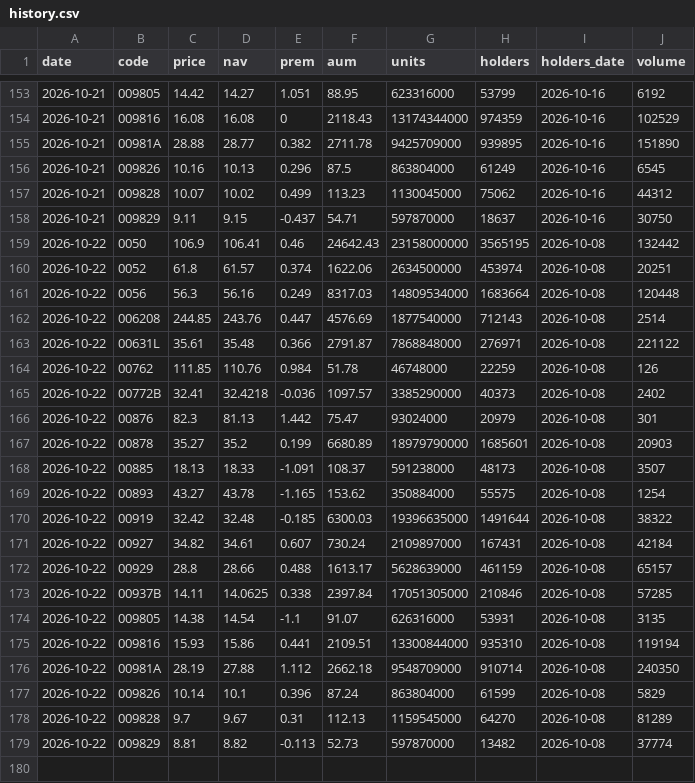
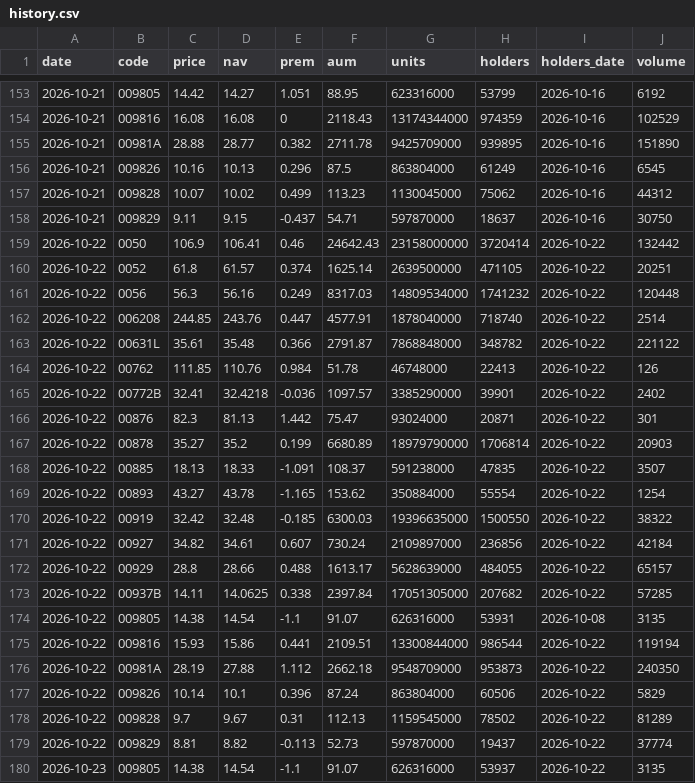
Before and after one commit to jey2204-creator/etf, a CSV file: data/history.csv, drawn as a sheet; only a part is shown, gaps mark what is left out.

```diff
--- a/data/history.csv
+++ b/data/history.csv
@@ -158,22 +158,23 @@ date,code,price,nav,prem,aum,units,holders,holders_date,volume
 2026-10-21,009829,9.11,9.15,-0.437,54.71,597870000,18637,2026-10-16,30750
-2026-10-22,0050,106.9,106.41,0.46,24642.43,23158000000,3565195,2026-10-08,132442
-2026-10-22,0052,61.8,61.57,0.374,1622.06,2634500000,453974,2026-10-08,20251
-2026-10-22,0056,56.3,56.16,0.249,8317.03,14809534000,1683664,2026-10-08,120448
-2026-10-22,006208,244.85,243.76,0.447,4576.69,1877540000,712143,2026-10-08,2514
-2026-10-22,00631L,35.61,35.48,0.366,2791.87,7868848000,276971,2026-10-08,221122
-2026-10-22,00762,111.85,110.76,0.984,51.78,46748000,22259,2026-10-08,126
-2026-10-22,00772B,32.41,32.4218,-0.036,1097.57,3385290000,40373,2026-10-08,2402
-2026-10-22,00876,82.3,81.13,1.442,75.47,93024000,20979,2026-10-08,301
-2026-10-22,00878,35.27,35.2,0.199,6680.89,18979790000,1685601,2026-10-08,20903
-2026-10-22,00885,18.13,18.33,-1.091,108.37,591238000,48173,2026-10-08,3507
-2026-10-22,00893,43.27,43.78,-1.165,153.62,350884000,55575,2026-10-08,1254
-2026-10-22,00919,32.42,32.48,-0.185,6300.03,19396635000,1491644,2026-10-08,38322
-2026-10-22,00927,34.82,34.61,0.607,730.24,2109897000,167431,2026-10-08,42184
-2026-10-22,00929,28.8,28.66,0.488,1613.17,5628639000,461159,2026-10-08,65157
-2026-10-22,00937B,14.11,14.0625,0.338,2397.84,17051305000,210846,2026-10-08,57285
+2026-10-22,0050,106.9,106.41,0.46,24642.43,23158000000,3720414,2026-10-22,132442
+2026-10-22,0052,61.8,61.57,0.374,1625.14,2639500000,471105,2026-10-22,20251
+2026-10-22,0056,56.3,56.16,0.249,8317.03,14809534000,1741232,2026-10-22,120448
+2026-10-22,006208,244.85,243.76,0.447,4577.91,1878040000,718740,2026-10-22,2514
+2026-10-22,00631L,35.61,35.48,0.366,2791.87,7868848000,348782,2026-10-22,221122
+2026-10-22,00762,111.85,110.76,0.984,51.78,46748000,22413,2026-10-22,126
+2026-10-22,00772B,32.41,32.4218,-0.036,1097.57,3385290000,39901,2026-10-22,2402
+2026-10-22,00876,82.3,81.13,1.442,75.47,93024000,20871,2026-10-22,301
+2026-10-22,00878,35.27,35.2,0.199,6680.89,18979790000,1706814,2026-10-22,20903
+2026-10-22,00885,18.13,18.33,-1.091,108.37,591238000,47835,2026-10-22,3507
+2026-10-22,00893,43.27,43.78,-1.165,153.62,350884000,55554,2026-10-22,1254
+2026-10-22,00919,32.42,32.48,-0.185,6300.03,19396635000,1500550,2026-10-22,38322
+2026-10-22,00927,34.82,34.61,0.607,730.24,2109897000,236856,2026-10-22,42184
+2026-10-22,00929,28.8,28.66,0.488,1613.17,5628639000,484055,2026-10-22,65157
+2026-10-22,00937B,14.11,14.0625,0.338,2397.84,17051305000,207682,2026-10-22,57285
 2026-10-22,009805,14.38,14.54,-1.1,91.07,626316000,53931,2026-10-08,3135
-2026-10-22,009816,15.93,15.86,0.441,2109.51,13300844000,935310,2026-10-08,119194
-2026-10-22,00981A,28.19,27.88,1.112,2662.18,9548709000,910714,2026-10-08,240350
-2026-10-22,009826,10.14,10.1,0.396,87.24,863804000,61599,2026-10-08,5829
-2026-10-22,009828,9.7,9.67,0.31,112.13,1159545000,64270,2026-10-08,81289
-2026-10-22,009829,8.81,8.82,-0.113,52.73,597870000,13482,2026-10-08,37774
+2026-10-22,009816,15.93,15.86,0.441,2109.51,13300844000,986544,2026-10-22,119194
+2026-10-22,00981A,28.19,27.88,1.112,2662.18,9548709000,953873,2026-10-22,240350
+2026-10-22,009826,10.14,10.1,0.396,87.24,863804000,60506,2026-10-22,5829
+2026-10-22,009828,9.7,9.67,0.31,112.13,1159545000,78502,2026-10-22,81289
+2026-10-22,009829,8.81,8.82,-0.113,52.73,597870000,19437,2026-10-22,37774
+2026-10-23,009805,14.38,14.54,-1.1,91.07,626316000,53937,2026-10-22,3135
```
Also changed, not shown: data/weekly.csv, 2 other files.
